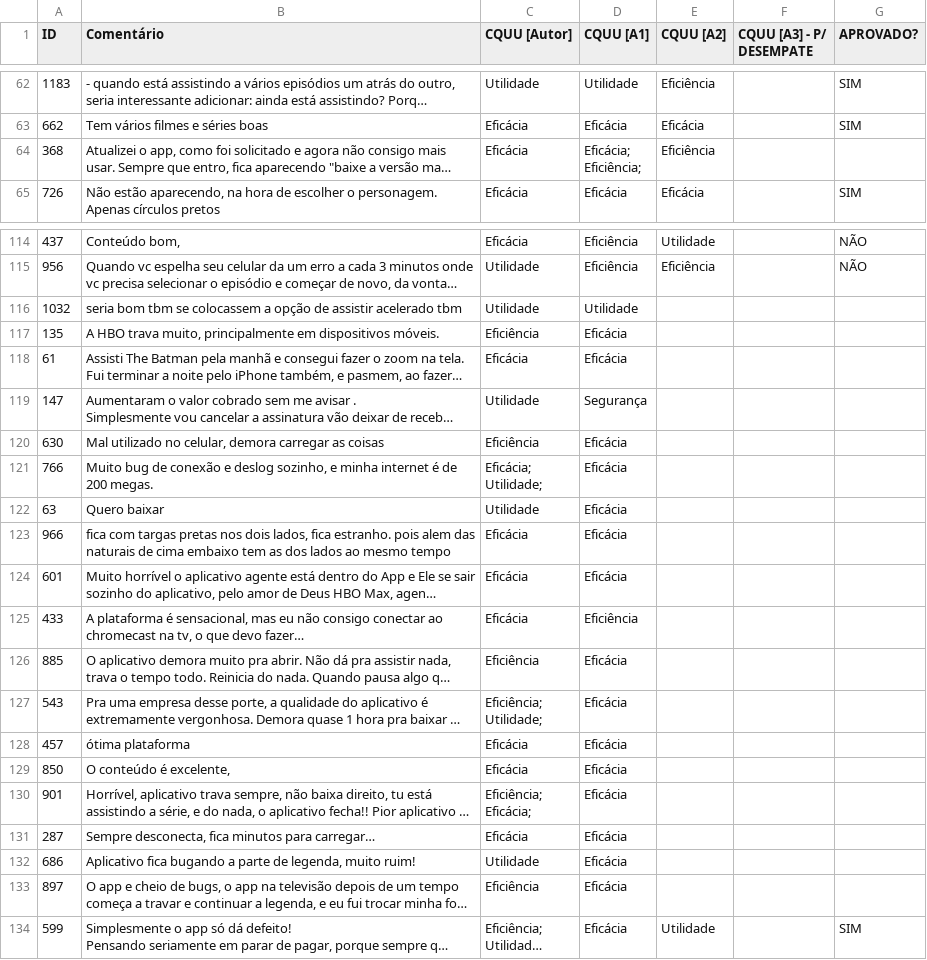
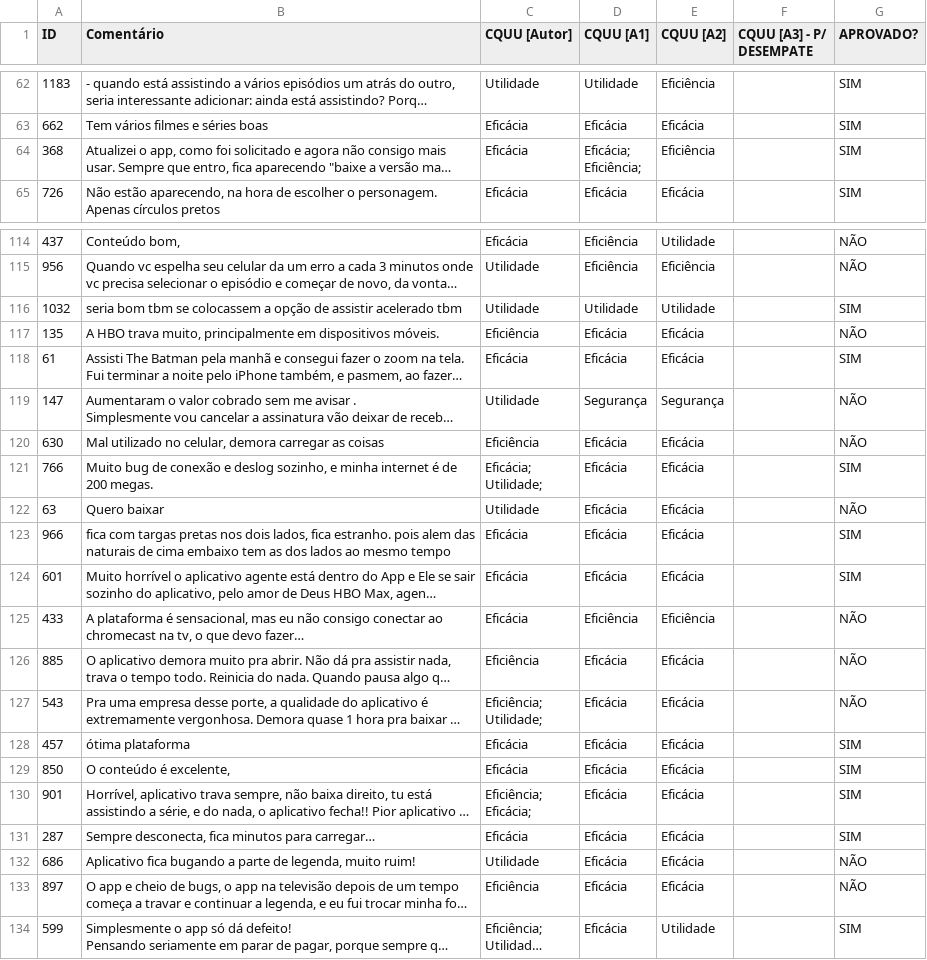
Before and after one commit to eumateusdev/usability-and-user-experience-evaluation-on-hbo-max-with-the-maltu-model, a CSV file: validation/apple store/Comentários - Experimentação [Preenchido - Apple Store] - A300 [CQUU].csv, drawn as a sheet; only a part is shown, gaps mark what is left out; long unchanged cells end in …; the diff names each change by its address in the sheet, - before the commit and + after, or states it on an @@ line.

Commit message:
Add files via upload

```diff
--- a/validation/apple store/Comentários - Experimentação [Preenchido - Apple Store] - A300 [CQUU].csv
+++ b/validation/apple store/Comentários - Experimentação [Preenchido - Apple Store] - A300 [CQUU].csv
-G64 (APROVADO?): (empty)
+G64 (APROVADO?): SIM
-E116 (CQUU [A2]): (empty)
+E116 (CQUU [A2]): Utilidade
-G116 (APROVADO?): (empty)
+G116 (APROVADO?): SIM
-E117:E118 (CQUU [A2]): (empty)
+E117:E118 (CQUU [A2]): Eficácia
-G117 (APROVADO?): (empty)
+G117 (APROVADO?): NÃO
-G118 (APROVADO?): (empty)
+G118 (APROVADO?): SIM
-E119 (CQUU [A2]): (empty)
+E119 (CQUU [A2]): Segurança
-G119:G120 (APROVADO?): (empty)
+G119:G120 (APROVADO?): NÃO
-E120:E124 (CQUU [A2]): (empty)
+E120:E124 (CQUU [A2]): Eficácia
-G121 (APROVADO?): (empty)
+G121 (APROVADO?): SIM
-G122 (APROVADO?): (empty)
+G122 (APROVADO?): NÃO
-G123:G124 (APROVADO?): (empty)
+G123:G124 (APROVADO?): SIM
-E125 (CQUU [A2]): (empty)
+E125 (CQUU [A2]): Eficiência
-G125:G127 (APROVADO?): (empty)
+G125:G127 (APROVADO?): NÃO
-E126:E133 (CQUU [A2]): (empty)
+E126:E133 (CQUU [A2]): Eficácia
-G128:G131 (APROVADO?): (empty)
+G128:G131 (APROVADO?): SIM
-G132:G133 (APROVADO?): (empty)
+G132:G133 (APROVADO?): NÃO
```
